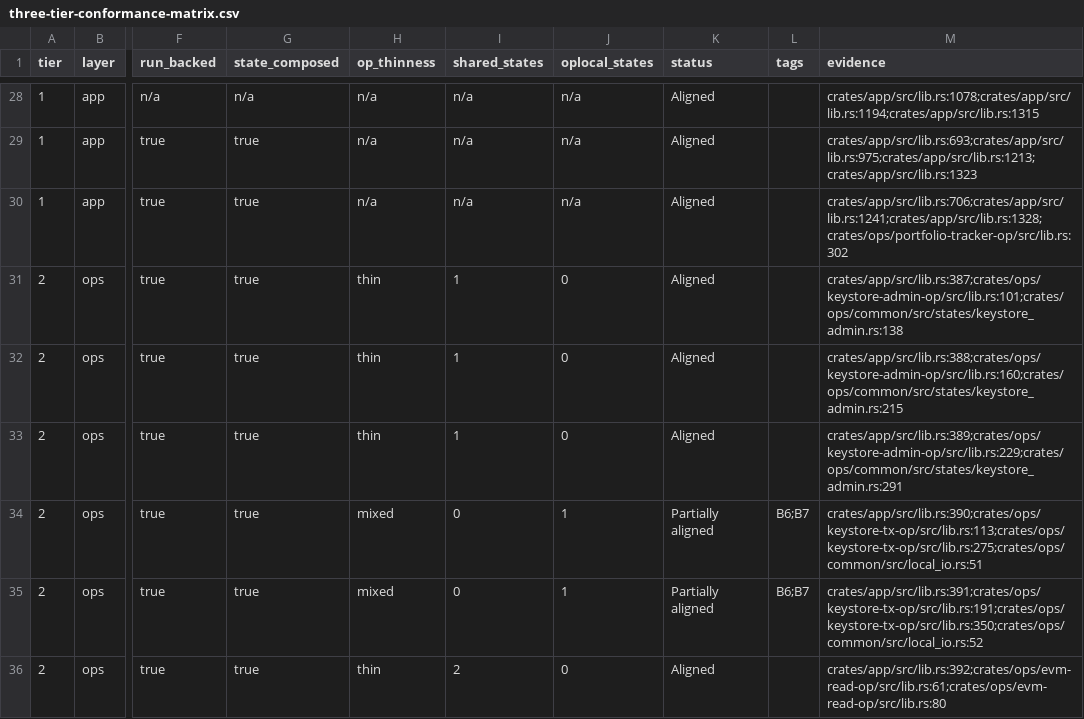
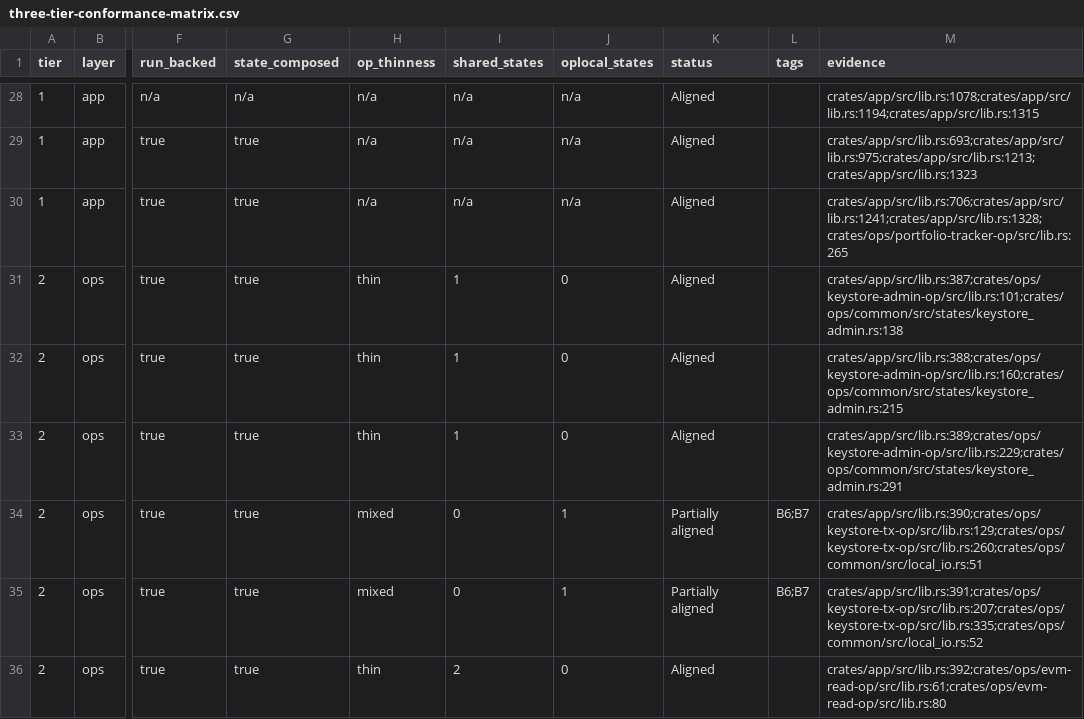
Before and after one commit to willyrgf/mfm, a CSV file: docs/three-tier-conformance-matrix.csv, drawn as a sheet; only a part is shown, gaps mark what is left out; the diff covers the shown part only; the diff names each change by its address in the sheet, - before the commit and + after, or states it on an @@ line.

```diff
--- a/docs/three-tier-conformance-matrix.csv
+++ b/docs/three-tier-conformance-matrix.csv
-M30 (evidence): crates/app/src/lib.rs:706;crates/app/src/lib.rs:1241;crates/app/src/lib.rs:1328;crates/ops/portfolio-tracker-op/src/lib.rs:302
+M30 (evidence): crates/app/src/lib.rs:706;crates/app/src/lib.rs:1241;crates/app/src/lib.rs:1328;crates/ops/portfolio-tracker-op/src/lib.rs:265
-M34 (evidence): crates/app/src/lib.rs:390;crates/ops/keystore-tx-op/src/lib.rs:113;crates/ops/keystore-tx-op/src/lib.rs:275;crates/ops/common/src/local_io.rs:51
+M34 (evidence): crates/app/src/lib.rs:390;crates/ops/keystore-tx-op/src/lib.rs:129;crates/ops/keystore-tx-op/src/lib.rs:260;crates/ops/common/src/local_io.rs:51
-M35 (evidence): crates/app/src/lib.rs:391;crates/ops/keystore-tx-op/src/lib.rs:191;crates/ops/keystore-tx-op/src/lib.rs:350;crates/ops/common/src/local_io.rs:52
+M35 (evidence): crates/app/src/lib.rs:391;crates/ops/keystore-tx-op/src/lib.rs:207;crates/ops/keystore-tx-op/src/lib.rs:335;crates/ops/common/src/local_io.rs:52
```
Also changed, not shown: 5 added rows, 2 removed rows and 28 edited cells elsewhere in this file, 4 other files.
